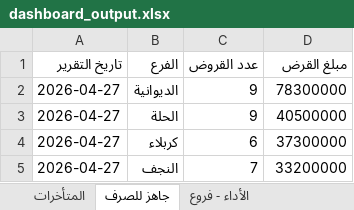
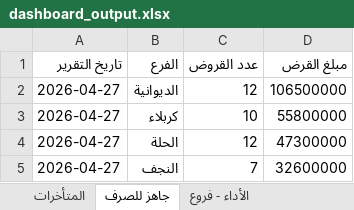
Before and after one commit to fahaD22-sys/amalkom-dashboard, an Excel workbook: output/dashboard_output.xlsx, sheet جاهز للصرف, drawn as a sheet; values as stored, in another font and other column widths than the file's, no borders; removed rows and columns are numbered as before the commit, all else as after; the diff names each change by its address in the sheet, - before the commit and + after, or states it on an @@ line.

Commit message:
update

```diff
--- a/output/dashboard_output.xlsx (sheet جاهز للصرف)
+++ b/output/dashboard_output.xlsx (sheet جاهز للصرف)
-C2 (عدد القروض): 9
+C2 (عدد القروض): 12
-D2 (مبلغ القرض): 78300000
+D2 (مبلغ القرض): 106500000
-row 3: 2026-04-27 | الحلة | 9 | 40500000
-C3 (عدد القروض): 6
+C3 (عدد القروض): 10
-D3 (مبلغ القرض): 37300000
+D3 (مبلغ القرض): 55800000
+row 4: 2026-04-27 | الحلة | 12 | 47300000
-D5 (مبلغ القرض): 33200000
+D5 (مبلغ القرض): 32600000
```
